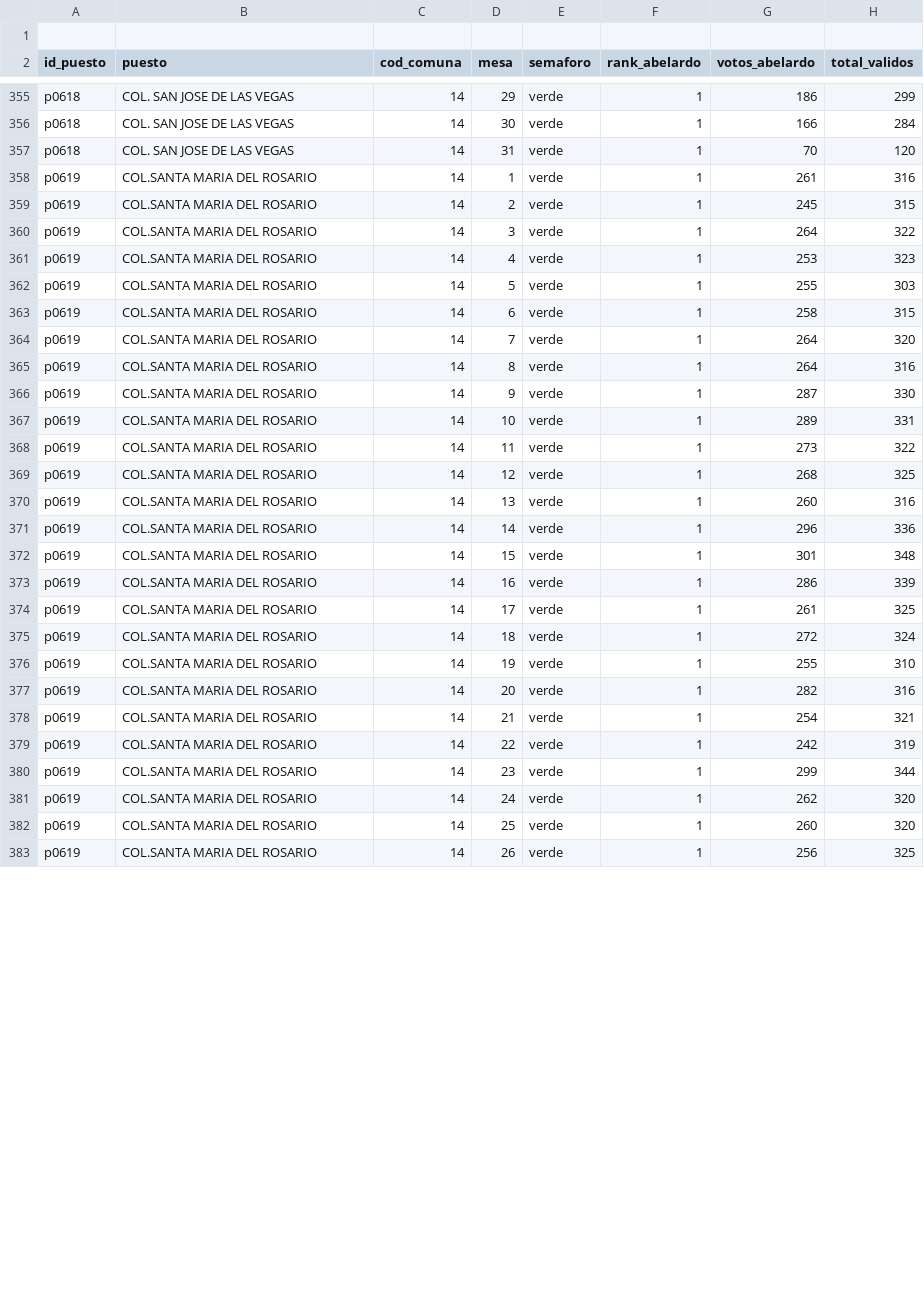
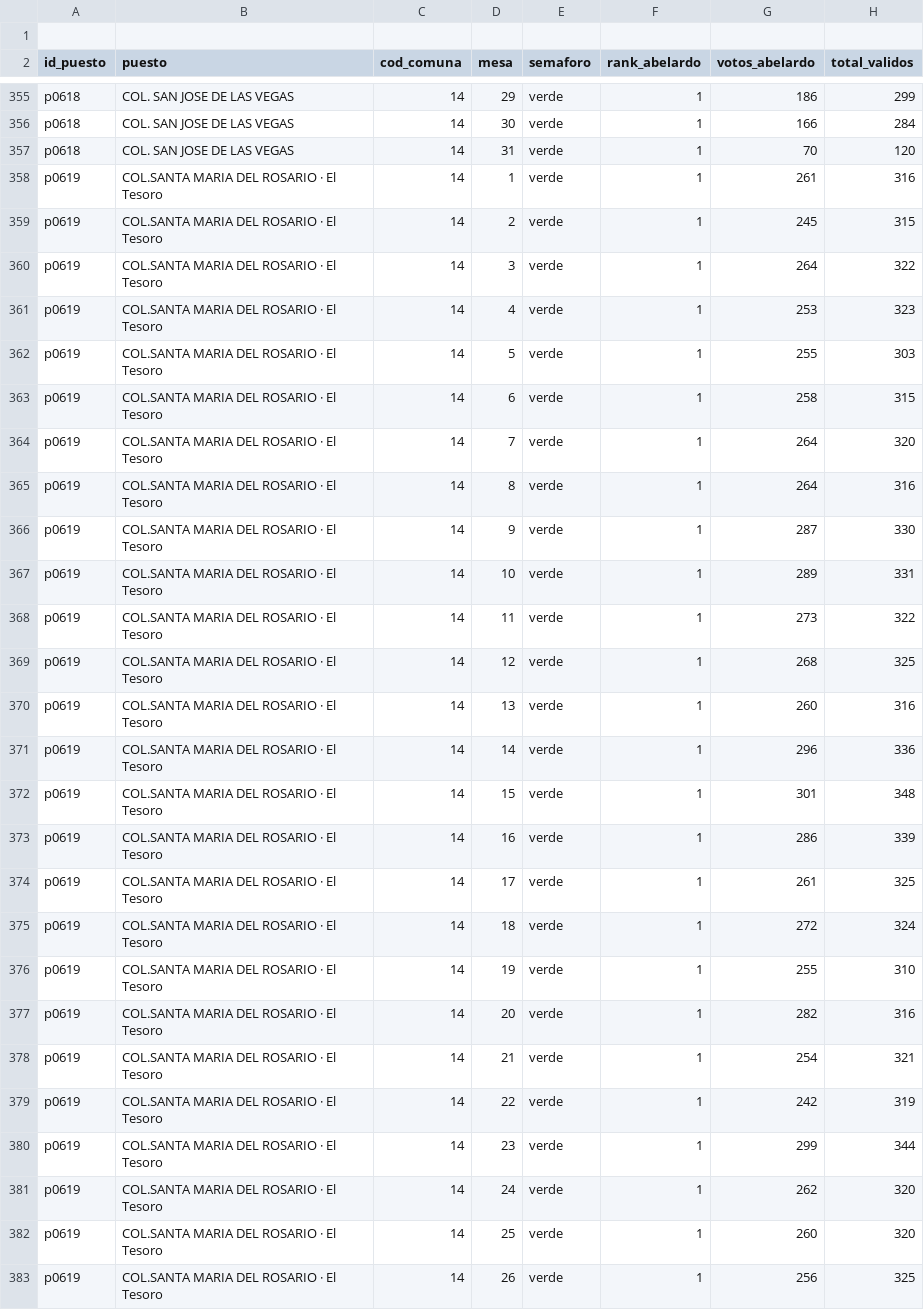
Before and after one commit to carfmono/elecciones-2026, a CSV file: resultados/medellin_mesas.csv, drawn as a sheet; only a part is shown, gaps mark what is left out; the diff covers the shown part only; the diff names each change by its address in the sheet, - before the commit and + after, or states it on an @@ line.

```diff
--- a/resultados/medellin_mesas.csv
+++ b/resultados/medellin_mesas.csv
-B358:B383 (puesto): COL.SANTA MARIA DEL ROSARIO
+B358:B383 (puesto): COL.SANTA MARIA DEL ROSARIO · El Tesoro
```
Also changed, not shown: 19 edited cells elsewhere in this file, resultados/medellin_puestos.csv.
